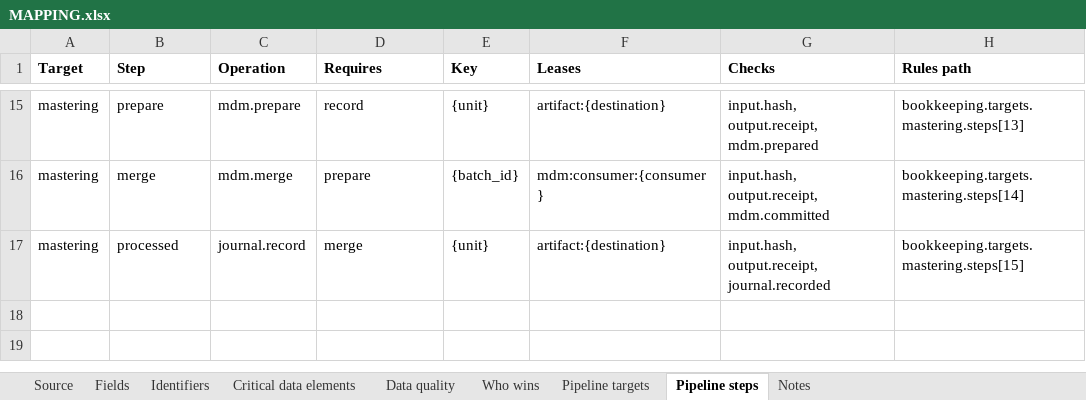
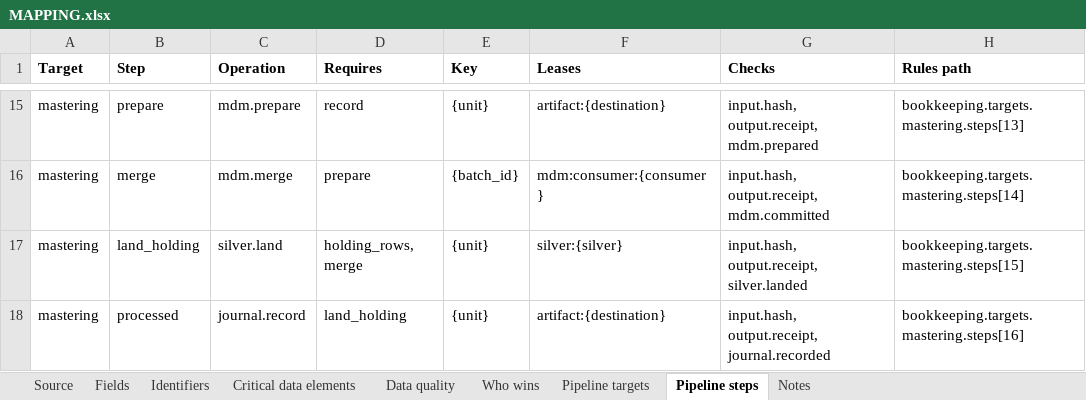
Before and after one commit to paulananth/edgartools-platform, an Excel workbook: rules/sources/sec.nport.security/MAPPING.xlsx, sheet Pipeline steps, drawn as a sheet; only a part is shown, gaps mark what is left out; values as stored, in another font and other column widths than the file's, no borders; addresses are those after the commit; the diff names each change by its address in the sheet, - before the commit and + after, or states it on an @@ line.

```diff
--- a/rules/sources/sec.nport.security/MAPPING.xlsx (sheet Pipeline steps)
+++ b/rules/sources/sec.nport.security/MAPPING.xlsx (sheet Pipeline steps)
+row 17: mastering | land_holding | silver.land | holding_rows, merge | {unit} | silver:{silver} | input.hash, output.receipt, silver.landed | bookkeeping.targets.mastering.steps[15]
-D18 (Requires): merge
+D18 (Requires): land_holding
-H18 (Rules path): bookkeeping.targets.mastering.steps[15]
+H18 (Rules path): bookkeeping.targets.mastering.steps[16]
```
Also changed, not shown: 4 other files.
